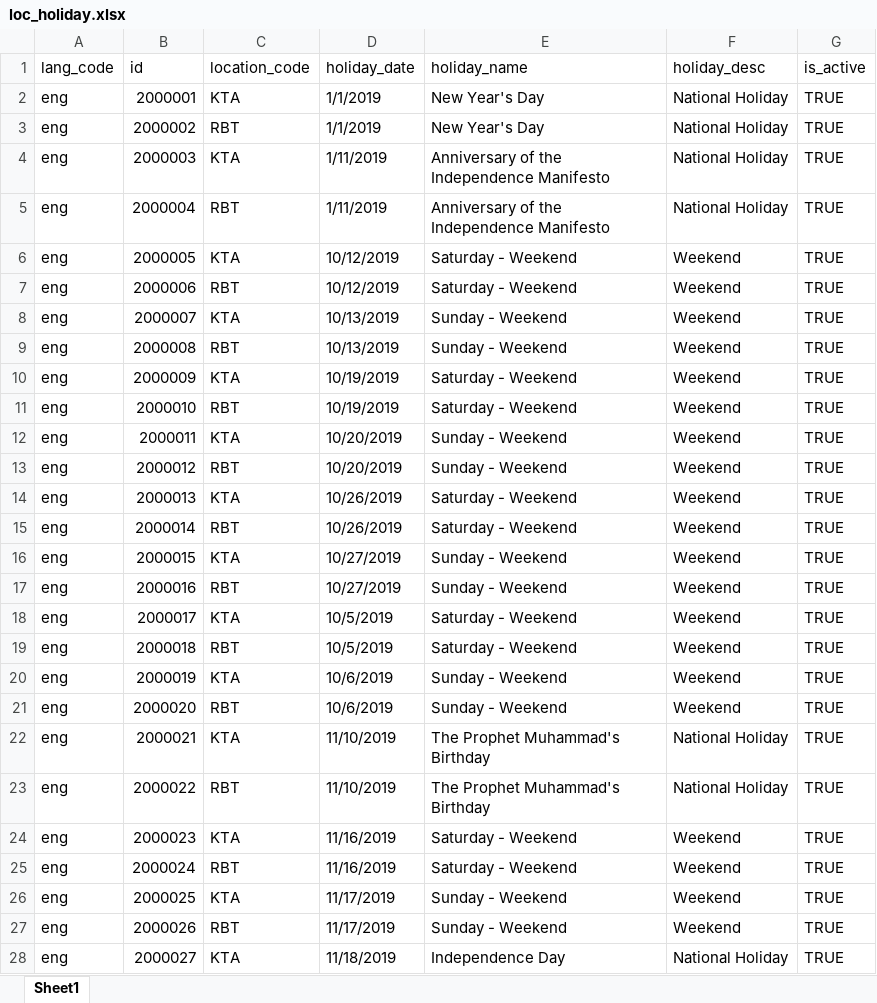
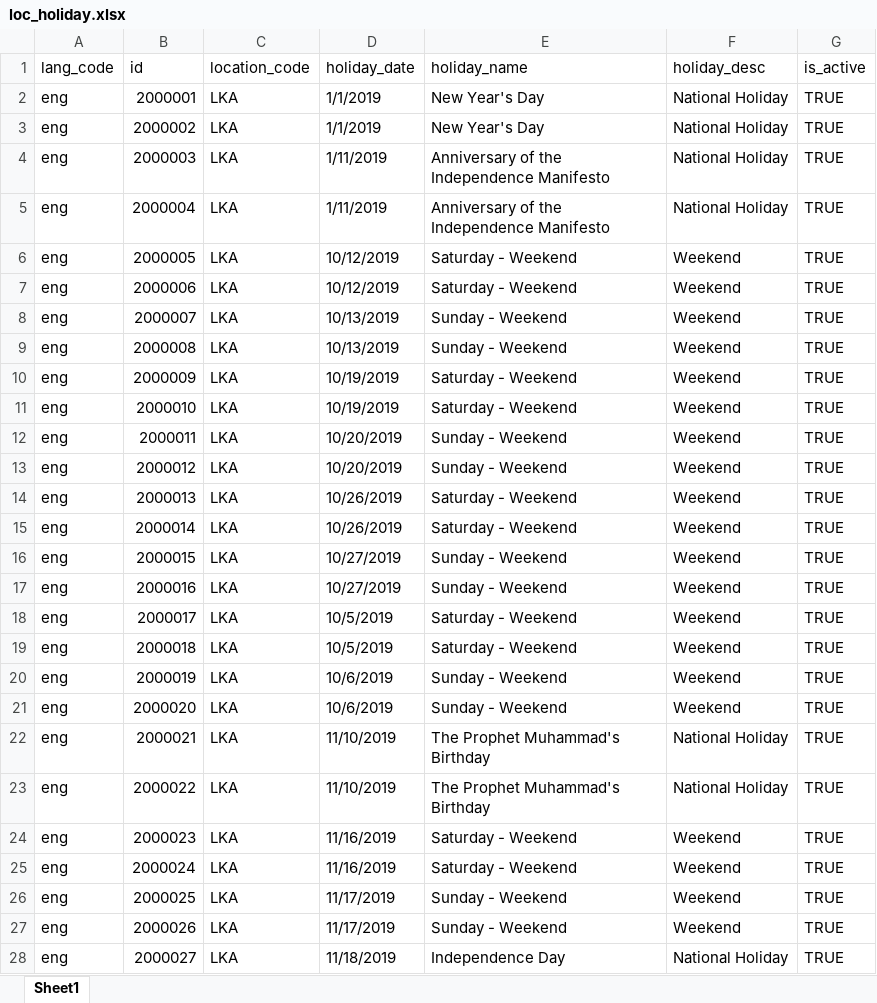
Before and after one commit to iiitb-pilot/mosip-data, an Excel workbook: mosip_master/xlsx/loc_holiday.xlsx, sheet Sheet1, drawn as a sheet; only a part is shown; values as stored, in another font and other column widths than the file's, no borders; the diff covers the shown part only; the diff names each change by its address in the sheet, - before the commit and + after, or states it on an @@ line.

Commit message:
removed anothor location code KTA to LKA

```diff
--- a/mosip_master/xlsx/loc_holiday.xlsx (sheet Sheet1)
+++ b/mosip_master/xlsx/loc_holiday.xlsx (sheet Sheet1)
-C2 (location_code): KTA
+C2 (location_code): LKA
-C3 (location_code): RBT
+C3 (location_code): LKA
-C4 (location_code): KTA
+C4 (location_code): LKA
-C5 (location_code): RBT
+C5 (location_code): LKA
-C6 (location_code): KTA
+C6 (location_code): LKA
-C7 (location_code): RBT
+C7 (location_code): LKA
-C8 (location_code): KTA
+C8 (location_code): LKA
-C9 (location_code): RBT
+C9 (location_code): LKA
-C10 (location_code): KTA
+C10 (location_code): LKA
-C11 (location_code): RBT
+C11 (location_code): LKA
-C12 (location_code): KTA
+C12 (location_code): LKA
-C13 (location_code): RBT
+C13 (location_code): LKA
-C14 (location_code): KTA
+C14 (location_code): LKA
-C15 (location_code): RBT
+C15 (location_code): LKA
-C16 (location_code): KTA
+C16 (location_code): LKA
-C17 (location_code): RBT
+C17 (location_code): LKA
-C18 (location_code): KTA
+C18 (location_code): LKA
-C19 (location_code): RBT
+C19 (location_code): LKA
-C20 (location_code): KTA
+C20 (location_code): LKA
-C21 (location_code): RBT
+C21 (location_code): LKA
-C22 (location_code): KTA
+C22 (location_code): LKA
-C23 (location_code): RBT
+C23 (location_code): LKA
-C24 (location_code): KTA
+C24 (location_code): LKA
-C25 (location_code): RBT
+C25 (location_code): LKA
-C26 (location_code): KTA
+C26 (location_code): LKA
-C27 (location_code): RBT
+C27 (location_code): LKA
-C28 (location_code): KTA
+C28 (location_code): LKA
```
Also changed, not shown: 237 edited cells elsewhere in this sheet.
